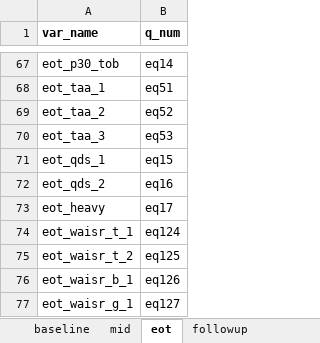
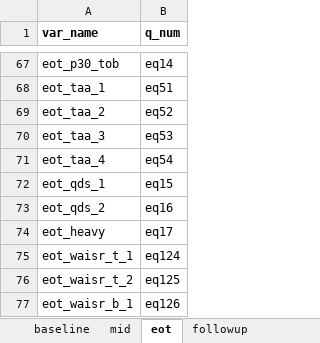
Before and after one commit to wangmagg/woebot-rct, an Excel workbook: 0-Config/0-Files/var_name_mapping.xlsx, sheet eot, drawn as a sheet; only a part is shown, gaps mark what is left out; the shorter side is filled out with more unchanged rows; values as stored, in another font and other column widths than the file's, no borders; the diff names each change by its address in the sheet, - before the commit and + after, or states it on an @@ line.

```diff
--- a/0-Config/0-Files/var_name_mapping.xlsx (sheet eot)
+++ b/0-Config/0-Files/var_name_mapping.xlsx (sheet eot)
+row 71: eot_taa_4 | eq54
```
Also changed, not shown: sheet baseline, 7 other files.
